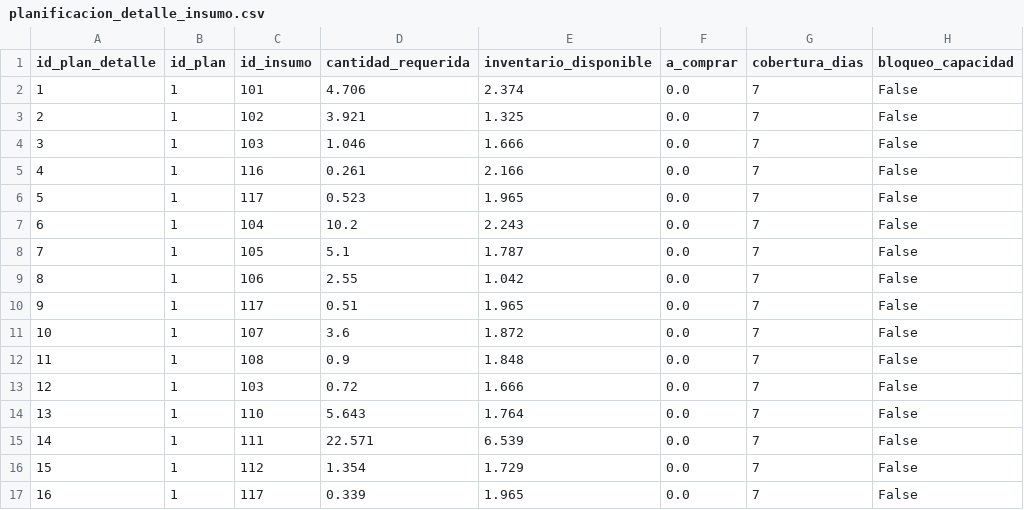
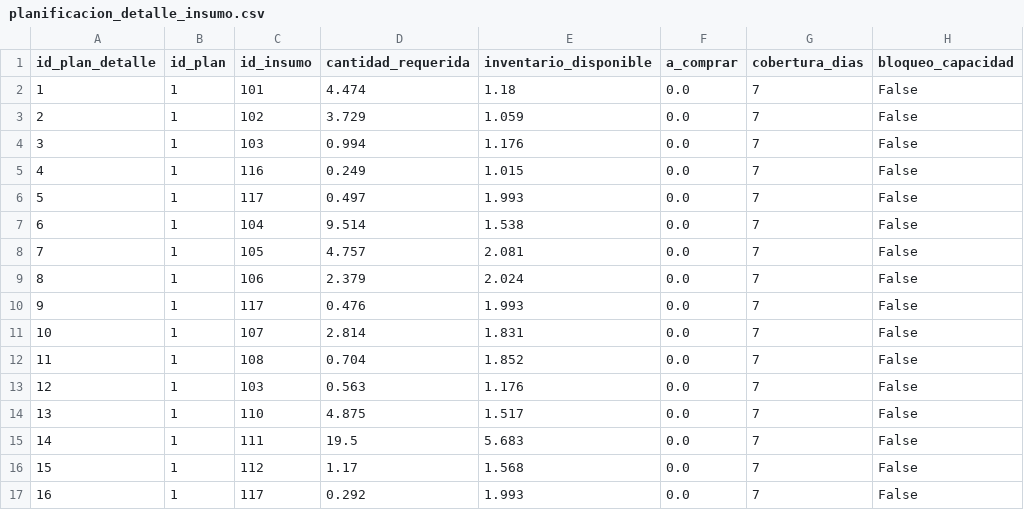
Before and after one commit to joseph7104/-1INF46-Plan_Compras_Produccion, a CSV file: data/raw/planificacion_detalle_insumo.csv, drawn as a sheet; only a part is shown; the diff covers the shown part only; the diff names each change by its address in the sheet, - before the commit and + after, or states it on an @@ line.

```diff
--- a/data/raw/planificacion_detalle_insumo.csv
+++ b/data/raw/planificacion_detalle_insumo.csv
-D2 (cantidad_requerida): 4.706
+D2 (cantidad_requerida): 4.474
-E2 (inventario_disponible): 2.374
+E2 (inventario_disponible): 1.18
-D3 (cantidad_requerida): 3.921
+D3 (cantidad_requerida): 3.729
-E3 (inventario_disponible): 1.325
+E3 (inventario_disponible): 1.059
-D4 (cantidad_requerida): 1.046
+D4 (cantidad_requerida): 0.994
-E4 (inventario_disponible): 1.666
+E4 (inventario_disponible): 1.176
-D5 (cantidad_requerida): 0.261
+D5 (cantidad_requerida): 0.249
-E5 (inventario_disponible): 2.166
+E5 (inventario_disponible): 1.015
-D6 (cantidad_requerida): 0.523
+D6 (cantidad_requerida): 0.497
-E6 (inventario_disponible): 1.965
+E6 (inventario_disponible): 1.993
-D7 (cantidad_requerida): 10.2
+D7 (cantidad_requerida): 9.514
-E7 (inventario_disponible): 2.243
+E7 (inventario_disponible): 1.538
-D8 (cantidad_requerida): 5.1
+D8 (cantidad_requerida): 4.757
-E8 (inventario_disponible): 1.787
+E8 (inventario_disponible): 2.081
-D9 (cantidad_requerida): 2.55
+D9 (cantidad_requerida): 2.379
-E9 (inventario_disponible): 1.042
+E9 (inventario_disponible): 2.024
-D10 (cantidad_requerida): 0.51
+D10 (cantidad_requerida): 0.476
-E10 (inventario_disponible): 1.965
+E10 (inventario_disponible): 1.993
-D11 (cantidad_requerida): 3.6
+D11 (cantidad_requerida): 2.814
-E11 (inventario_disponible): 1.872
+E11 (inventario_disponible): 1.831
-D12 (cantidad_requerida): 0.9
+D12 (cantidad_requerida): 0.704
-E12 (inventario_disponible): 1.848
+E12 (inventario_disponible): 1.852
-D13 (cantidad_requerida): 0.72
+D13 (cantidad_requerida): 0.563
-E13 (inventario_disponible): 1.666
+E13 (inventario_disponible): 1.176
-D14 (cantidad_requerida): 5.643
+D14 (cantidad_requerida): 4.875
-E14 (inventario_disponible): 1.764
+E14 (inventario_disponible): 1.517
-D15 (cantidad_requerida): 22.571
+D15 (cantidad_requerida): 19.5
-E15 (inventario_disponible): 6.539
+E15 (inventario_disponible): 5.683
-D16 (cantidad_requerida): 1.354
+D16 (cantidad_requerida): 1.17
-E16 (inventario_disponible): 1.729
+E16 (inventario_disponible): 1.568
-D17 (cantidad_requerida): 0.339
+D17 (cantidad_requerida): 0.292
-E17 (inventario_disponible): 1.965
+E17 (inventario_disponible): 1.993
```
Also changed, not shown: 54 edited cells elsewhere in this file, data/raw/compras.csv, data/raw/inventario_movimientos.csv, 7 other files.
